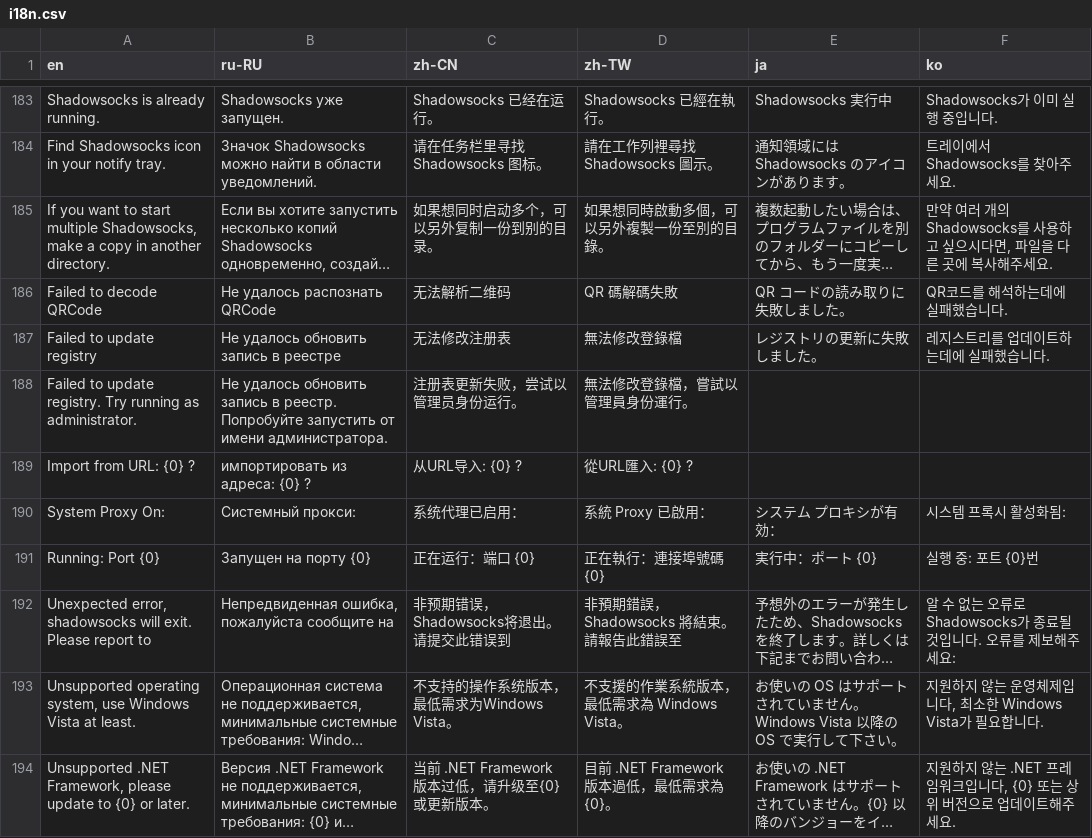
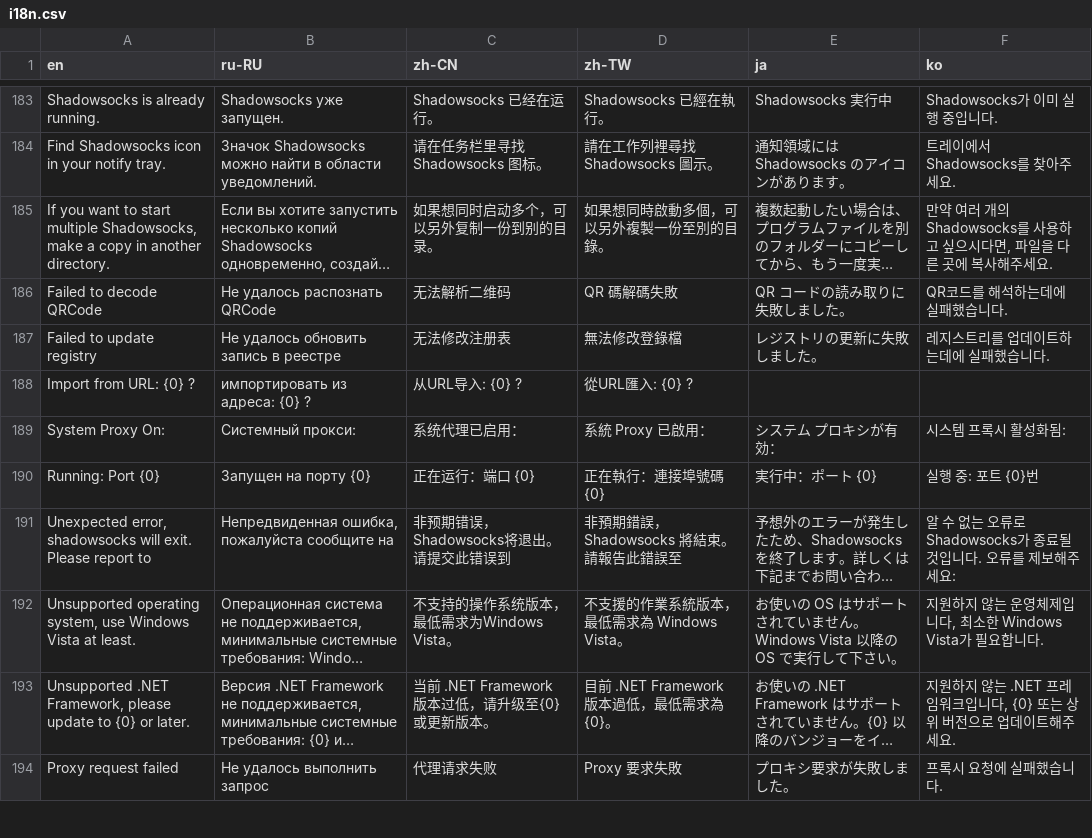
Before and after one commit to phoenixdev9/shadowsock-windows, a CSV file: shadowsocks-csharp/Data/i18n.csv, drawn as a sheet; only a part is shown, gaps mark what is left out; the shorter side is filled out with more unchanged rows; long unchanged cells end in ….

Commit message:
🐛 Fixed the issue where associating ss:// links requires admin privilege.

```diff
--- a/shadowsocks-csharp/Data/i18n.csv
+++ b/shadowsocks-csharp/Data/i18n.csv
@@ -187,3 +187,2 @@ Failed to decode QRCode,Не удалось распознать QRCode,无法
 Failed to update registry,Не удалось обновить запись в реестре,无法修改注册表,無法修改登錄檔,レジストリの更新に失敗しました。,레지스트리를 업데이트하는데에 실패했습니다.
-Failed to update registry. Try running as administrator.,Не удалось обновить запись в реестр. Попробуйте запустить от имени администратора.,注册表更新失败，尝试以管理员身份运行。,無法修改登錄檔，嘗試以管理員身份運行。,,
 Import from URL: {0} ?,импортировать из адреса: {0} ?,从URL导入: {0} ?,從URL匯入: {0} ?,,
```
Also changed, not shown: 2 other files.
